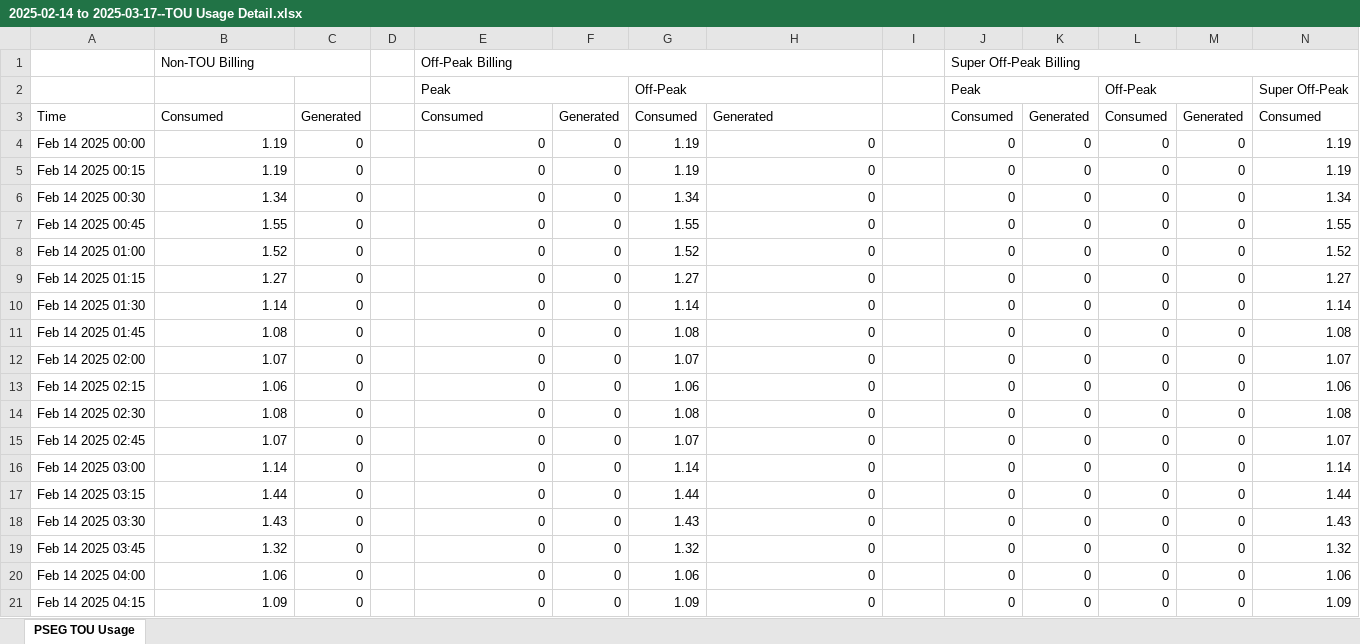
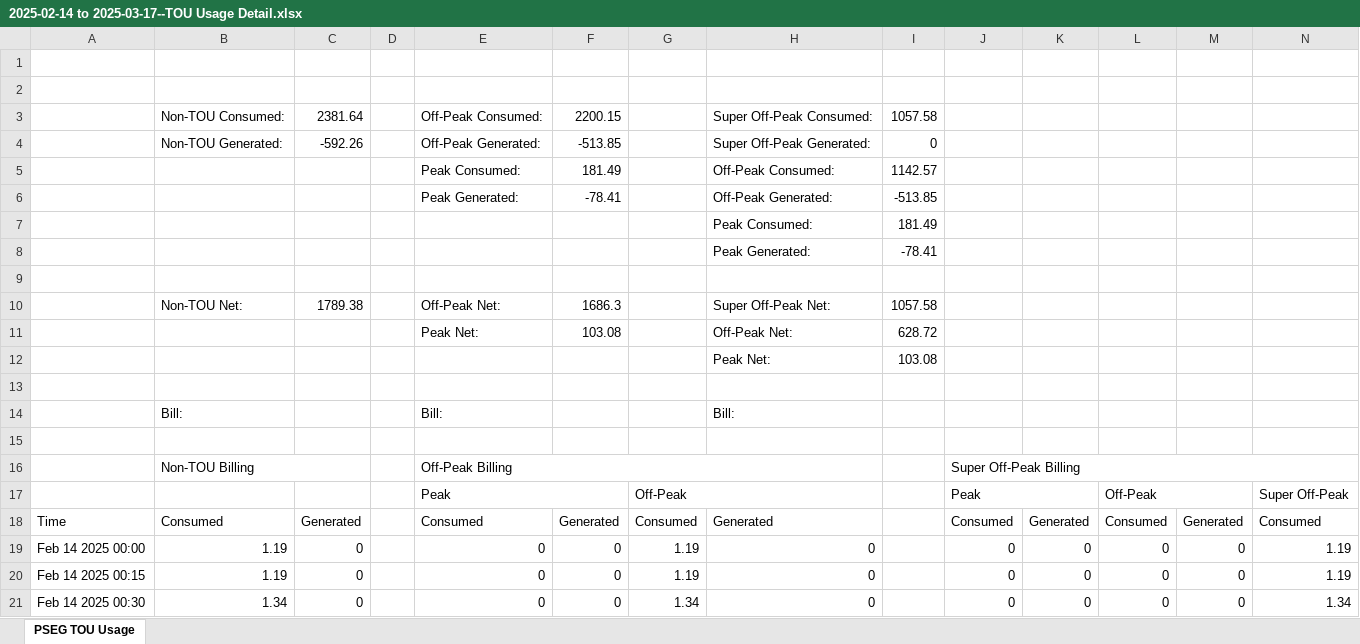
Before and after one commit to AlanLivingston/pseg_parse, an Excel workbook: 2025-02-14 to 2025-03-17--TOU Usage Detail.xlsx, sheet PSEG TOU Usage, drawn as a sheet; only a part is shown; the shorter side is filled out with more unchanged rows; values as stored, in another font and other column widths than the file's, no cell formats; conditional formats not drawn; rows hold the shown columns only; the diff names each change by its address in the sheet, - before the commit and + after, or states it on an @@ line.

```diff
--- a/2025-02-14 to 2025-03-17--TOU Usage Detail.xlsx (sheet PSEG TOU Usage)
+++ b/2025-02-14 to 2025-03-17--TOU Usage Detail.xlsx (sheet PSEG TOU Usage)
+row 1: (empty)
+row 2: (empty)
+row 3:  | Non-TOU Consumed: | 2381.64 |  | Off-Peak Consumed: | 2200.15 |  | Super Off-Peak Consumed: | 1057.58
+row 4:  | Non-TOU Generated: | -592.26 |  | Off-Peak Generated: | -513.85 |  | Super Off-Peak Generated: | 0
+row 5:  |  |  |  | Peak Consumed: | 181.49 |  | Off-Peak Consumed: | 1142.57
+row 6:  |  |  |  | Peak Generated: | -78.41 |  | Off-Peak Generated: | -513.85
+row 7:  |  |  |  |  |  |  | Peak Consumed: | 181.49
+row 8:  |  |  |  |  |  |  | Peak Generated: | -78.41
+row 9: (empty)
+row 10:  | Non-TOU Net: | 1789.38 |  | Off-Peak Net: | 1686.3 |  | Super Off-Peak Net: | 1057.58
+row 11:  |  |  |  | Peak Net: | 103.08 |  | Off-Peak Net: | 628.72
+row 12:  |  |  |  |  |  |  | Peak Net: | 103.08
+row 13: (empty)
+row 14:  | Bill: |  |  | Bill: |  |  | Bill:
+row 15: (empty)
```
Also changed, not shown: cell formats, 4 other files.
